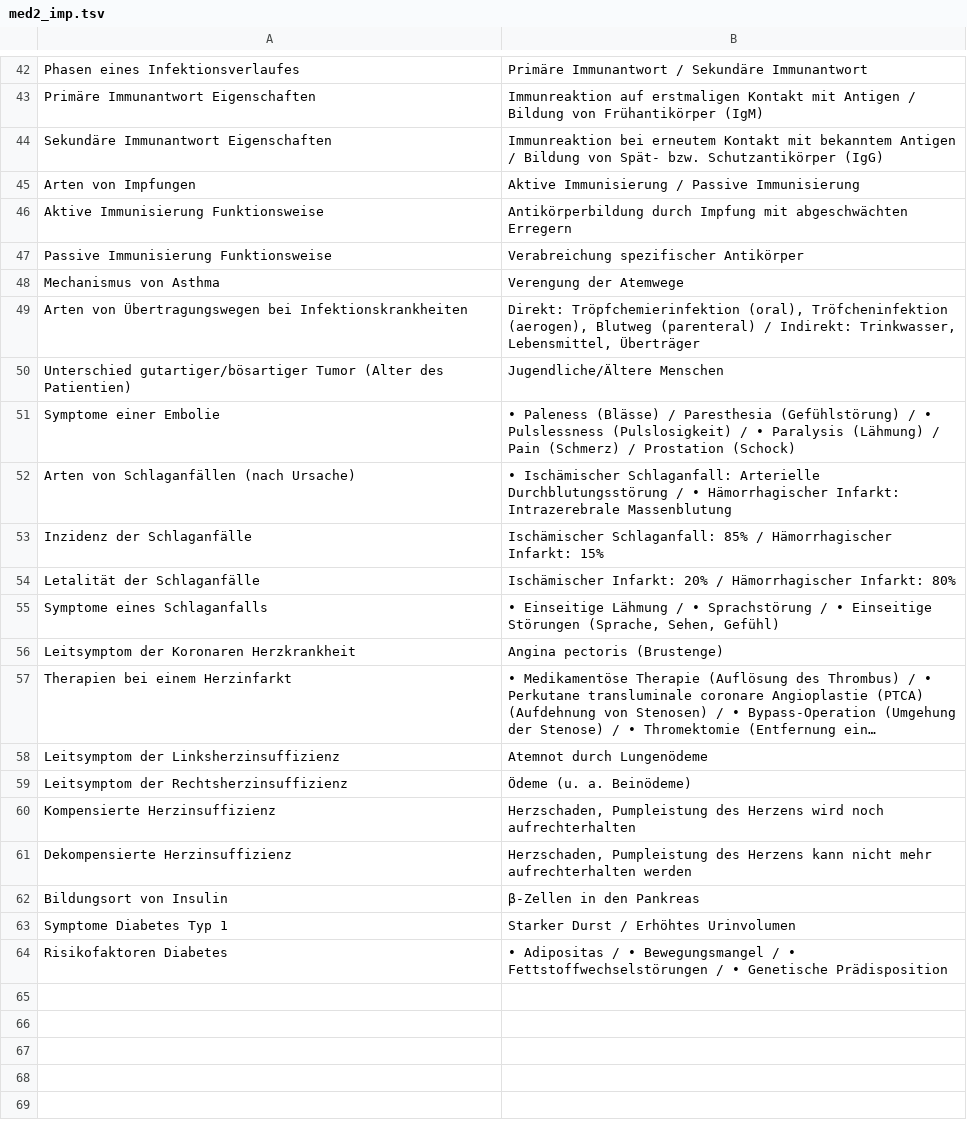
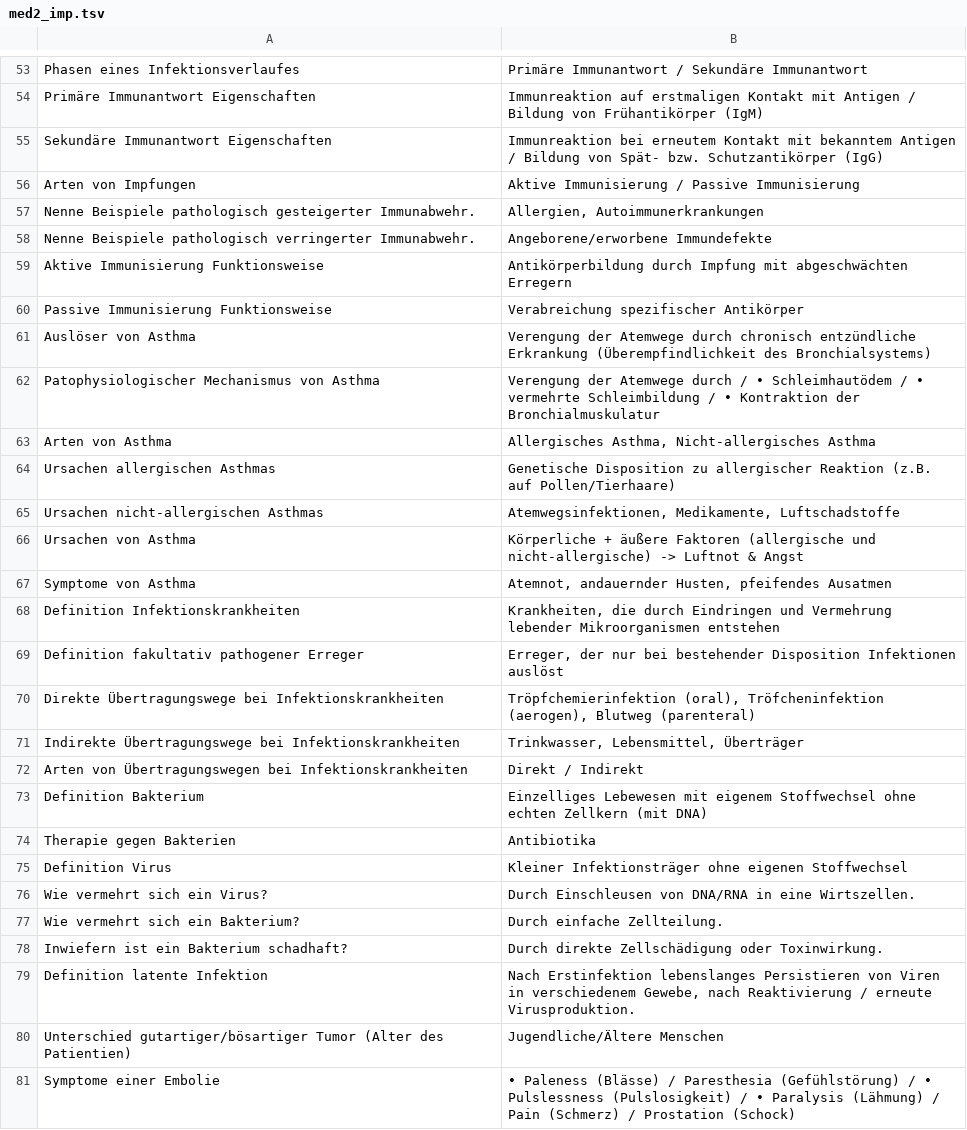
Before and after one commit to pranomostro/flashcards, a TSV file: sem4/med2_imp.tsv, drawn as a sheet; only a part is shown, gaps mark what is left out; the shorter side is filled out with more unchanged rows; long unchanged cells end in …; the diff covers the shown part only.

```diff
--- a/sem4/med2_imp.tsv
+++ b/sem4/med2_imp.tsv
@@ -45,6 +56,25 @@ Sekundäre Immunantwort Eigenschaften	Immunreaktion bei erneutem Kontakt mit bek
 Arten von Impfungen	Aktive Immunisierung / Passive Immunisierung
+Nenne Beispiele pathologisch gesteigerter Immunabwehr.	Allergien, Autoimmunerkrankungen
+Nenne Beispiele pathologisch verringerter Immunabwehr.	Angeborene/erworbene Immundefekte
 Aktive Immunisierung Funktionsweise	Antikörperbildung durch Impfung mit abgeschwächten Erregern
 Passive Immunisierung Funktionsweise	Verabreichung spezifischer Antikörper
-Mechanismus von Asthma	Verengung der Atemwege
-Arten von Übertragungswegen bei Infektionskrankheiten	Direkt: Tröpfchemierinfektion (oral), Tröfcheninfektion (aerogen), Blutweg (parenteral) / Indirekt: Trinkwasser, Lebensmittel, Überträger
+Auslöser von Asthma	Verengung der Atemwege durch chronisch entzündliche Erkrankung (Überempfindlichkeit des Bronchialsystems)
+Patophysiologischer Mechanismus von Asthma	Verengung der Atemwege durch / • Schleimhautödem / • vermehrte Schleimbildung / • Kontraktion der Bronchialmuskulatur
+Arten von Asthma	Allergisches Asthma, Nicht-allergisches Asthma
+Ursachen allergischen Asthmas	Genetische Disposition zu allergischer Reaktion (z.B. auf Pollen/Tierhaare)
+Ursachen nicht-allergischen Asthmas	Atemwegsinfektionen, Medikamente, Luftschadstoffe
+Ursachen von Asthma	Körperliche + äußere Faktoren (allergische und nicht-allergische) -> Luftnot & Angst
+Symptome von Asthma	Atemnot, andauernder Husten, pfeifendes Ausatmen
+Definition Infektionskrankheiten	Krankheiten, die durch Eindringen und Vermehrung lebender Mikroorganismen entstehen
+Definition fakultativ pathogener Erreger	Erreger, der nur bei bestehender Disposition Infektionen auslöst
+Direkte Übertragungswege bei Infektionskrankheiten	Tröpfchemierinfektion (oral), Tröfcheninfektion (aerogen), Blutweg (parenteral)
+Indirekte Übertragungswege bei Infektionskrankheiten	Trinkwasser, Lebensmittel, Überträger
+Arten von Übertragungswegen bei Infektionskrankheiten	Direkt / Indirekt
+Definition Bakterium	Einzelliges Lebewesen mit eigenem Stoffwechsel ohne echten Zellkern (mit DNA)
+Therapie gegen Bakterien	Antibiotika
+Definition Virus	Kleiner Infektionsträger ohne eigenen Stoffwechsel
+Wie vermehrt sich ein Virus?	Durch Einschleusen von DNA/RNA in eine Wirtszellen.
+Wie vermehrt sich ein Bakterium?	Durch einfache Zellteilung.
+Inwiefern ist ein Bakterium schadhaft?	Durch direkte Zellschädigung oder Toxinwirkung.
+Definition latente Infektion	Nach Erstinfektion lebenslanges Persistieren von Viren in verschiedenem Gewebe, nach Reaktivierung / erneute Virusproduktion.
 Unterschied gutartiger/bösartiger Tumor (Alter des Patientien)	Jugendliche/Ältere Menschen
```
Also changed, not shown: 11 added rows elsewhere in this file, sem4/med2_norm.tsv, sem4/norm_med2.tsv, 9 other files.
